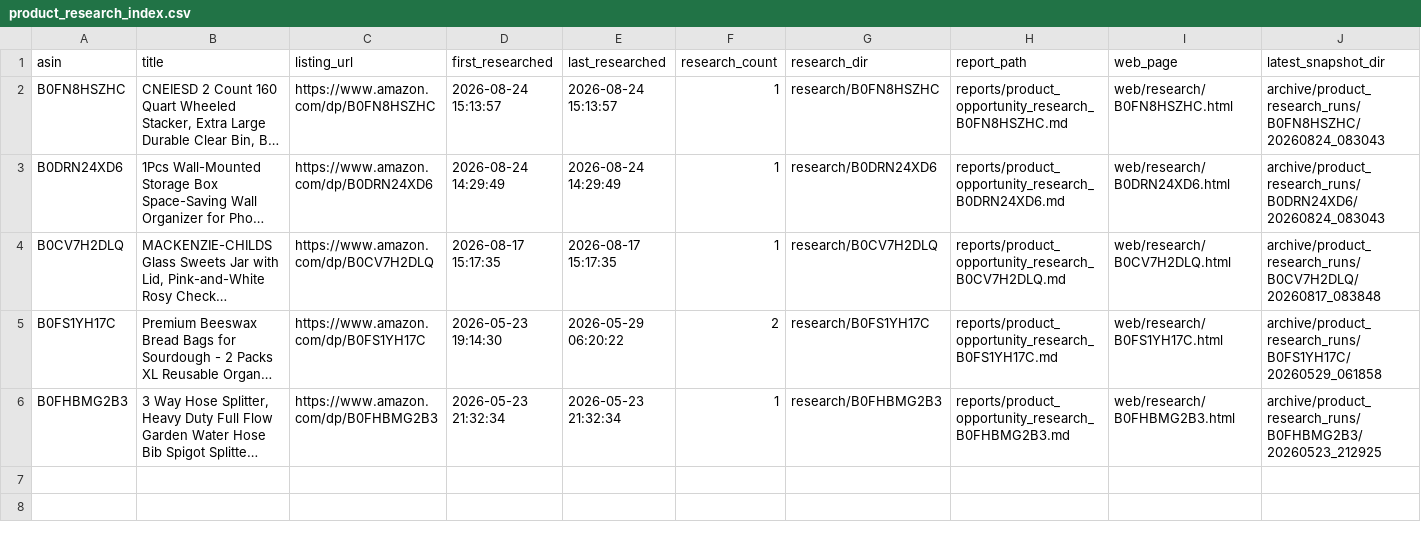
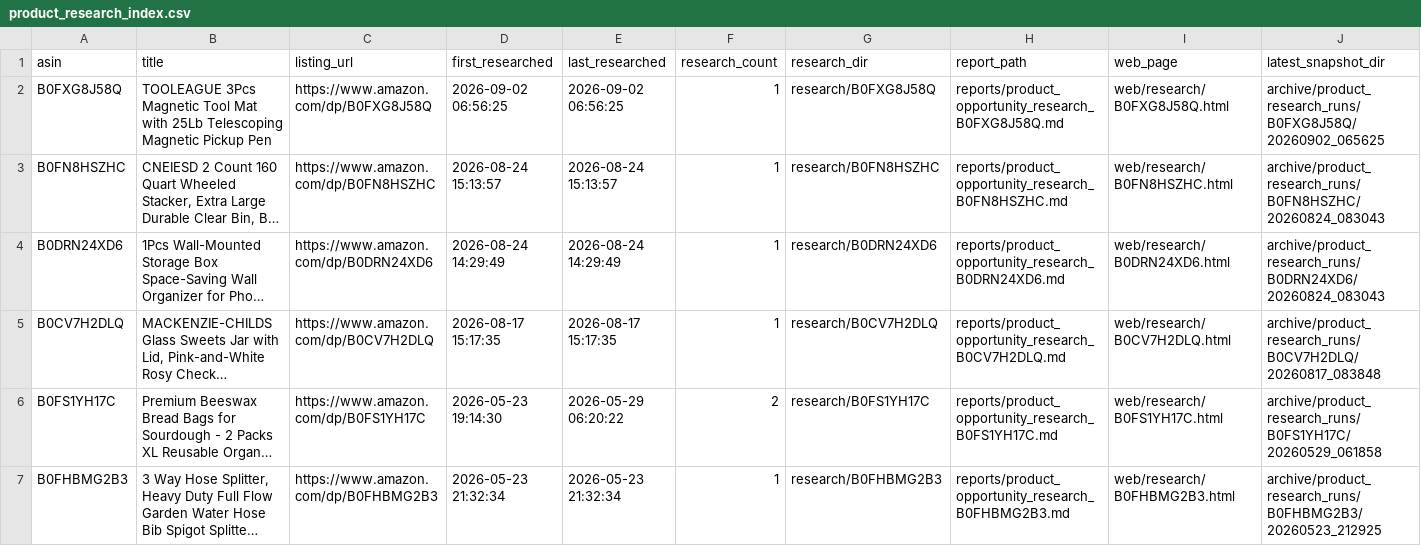
Before and after one commit to Via333/amzproducthunter, a CSV file: archive/product_research_index.csv, drawn as a sheet; only a part is shown; long unchanged cells end in …; rows hold the shown columns only; the diff names each change by its address in the sheet, - before the commit and + after, or states it on an @@ line.

Commit message:
Add MCP deep research for magnetic tool mat

```diff
--- a/archive/product_research_index.csv
+++ b/archive/product_research_index.csv
+row 2: B0FXG8J58Q | TOOLEAGUE 3Pcs Magnetic Tool Mat with 25Lb Telescoping Magnetic Pickup Pen | https://www.amazon.com/dp/B0FXG8J58Q | 2026-09-02 06:56:25 | 2026-09-02 06:56:25 | 1 | research/B0FXG8J58Q | reports/product_opportunity_research_B0FXG8J58Q.md | web/research/B0FXG8J58Q.html | archive/product_research_runs/B0FXG8J58Q/20260902_065625
```
Also changed, not shown: 35 other files.
